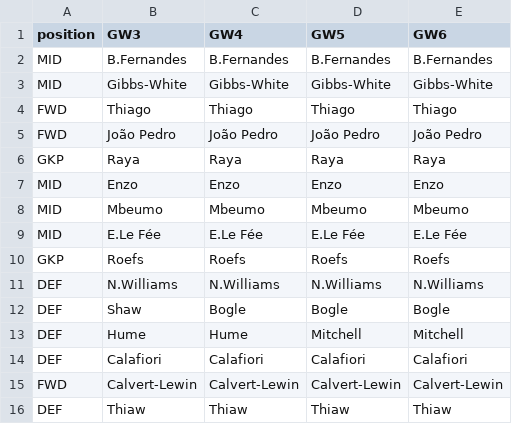
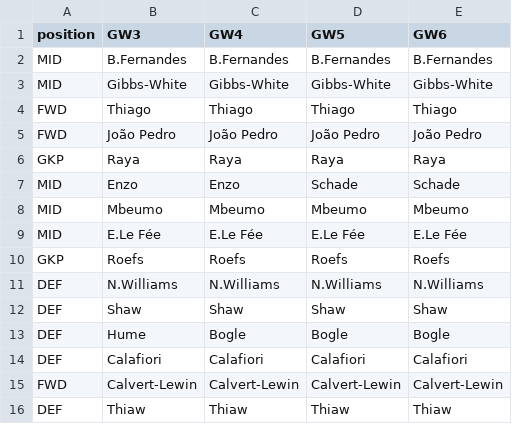
Before and after one commit to vinilop1114/gameweek-lab, a CSV file: data/processed/squad_trajectory_preview.csv, drawn as a sheet.

```diff
--- a/data/processed/squad_trajectory_preview.csv
+++ b/data/processed/squad_trajectory_preview.csv
@@ -6,3 +6,3 @@ FWD,João Pedro,João Pedro,João Pedro,João Pedro
 GKP,Raya,Raya,Raya,Raya
-MID,Enzo,Enzo,Enzo,Enzo
+MID,Enzo,Enzo,Schade,Schade
 MID,Mbeumo,Mbeumo,Mbeumo,Mbeumo
@@ -11,4 +11,4 @@ GKP,Roefs,Roefs,Roefs,Roefs
 DEF,N.Williams,N.Williams,N.Williams,N.Williams
-DEF,Shaw,Bogle,Bogle,Bogle
-DEF,Hume,Hume,Mitchell,Mitchell
+DEF,Shaw,Shaw,Shaw,Shaw
+DEF,Hume,Bogle,Bogle,Bogle
 DEF,Calafiori,Calafiori,Calafiori,Calafiori
```
Also changed, not shown: data/processed/players.csv, data/processed/players_scored.csv, 2 other files.
